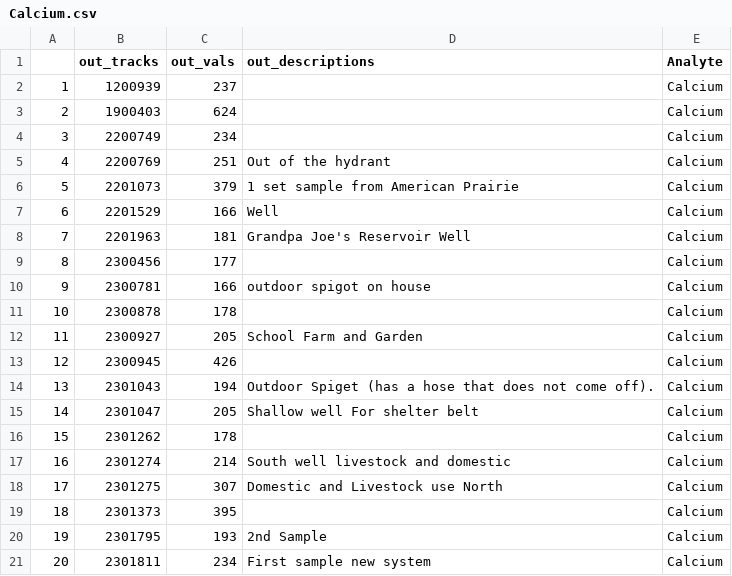
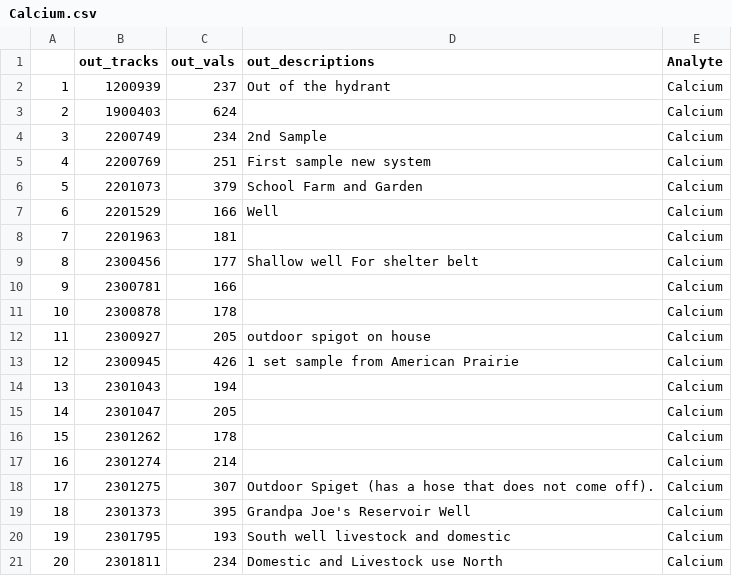
Before and after one commit to MSUEWQ/WellEdQA, a CSV file: 3_output/Outliers/Calcium.csv, drawn as a sheet.

```diff
--- a/3_output/Outliers/Calcium.csv
+++ b/3_output/Outliers/Calcium.csv
@@ -1,21 +1,21 @@
 "","out_tracks","out_vals","out_descriptions","Analyte"
-"1",1200939,237,"","Calcium"
+"1",1200939,237,"Out of the hydrant","Calcium"
 "2",1900403,624,"","Calcium"
-"3",2200749,234,"","Calcium"
-"4",2200769,251,"Out of the hydrant","Calcium"
-"5",2201073,379,"1 set sample from American Prairie","Calcium"
+"3",2200749,234,"2nd Sample","Calcium"
+"4",2200769,251,"First sample new system","Calcium"
+"5",2201073,379,"School Farm and Garden","Calcium"
 "6",2201529,166,"Well","Calcium"
-"7",2201963,181,"Grandpa Joe's Reservoir Well","Calcium"
-"8",2300456,177,"","Calcium"
-"9",2300781,166,"outdoor spigot on house","Calcium"
+"7",2201963,181,"","Calcium"
+"8",2300456,177,"Shallow well For shelter belt","Calcium"
+"9",2300781,166,"","Calcium"
 "10",2300878,178,"","Calcium"
-"11",2300927,205,"School Farm and Garden","Calcium"
-"12",2300945,426,"","Calcium"
-"13",2301043,194,"Outdoor Spiget (has a hose that does not come off).","Calcium"
-"14",2301047,205,"Shallow well For shelter belt","Calcium"
+"11",2300927,205,"outdoor spigot on house","Calcium"
+"12",2300945,426,"1 set sample from American Prairie","Calcium"
+"13",2301043,194,"","Calcium"
+"14",2301047,205,"","Calcium"
 "15",2301262,178,"","Calcium"
-"16",2301274,214,"South well livestock and domestic","Calcium"
-"17",2301275,307,"Domestic and Livestock use North","Calcium"
-"18",2301373,395,"","Calcium"
-"19",2301795,193,"2nd Sample","Calcium"
-"20",2301811,234,"First sample new system","Calcium"
+"16",2301274,214,"","Calcium"
+"17",2301275,307,"Outdoor Spiget (has a hose that does not come off).","Calcium"
+"18",2301373,395,"Grandpa Joe's Reservoir Well","Calcium"
+"19",2301795,193,"South well livestock and domestic","Calcium"
+"20",2301811,234,"Domestic and Livestock use North","Calcium"
```
Also changed, not shown: 3_output/Outliers/Alkalinity, Total as CaCO3.csv, 3_output/Outliers/Aluminum.csv, 29 other files.
